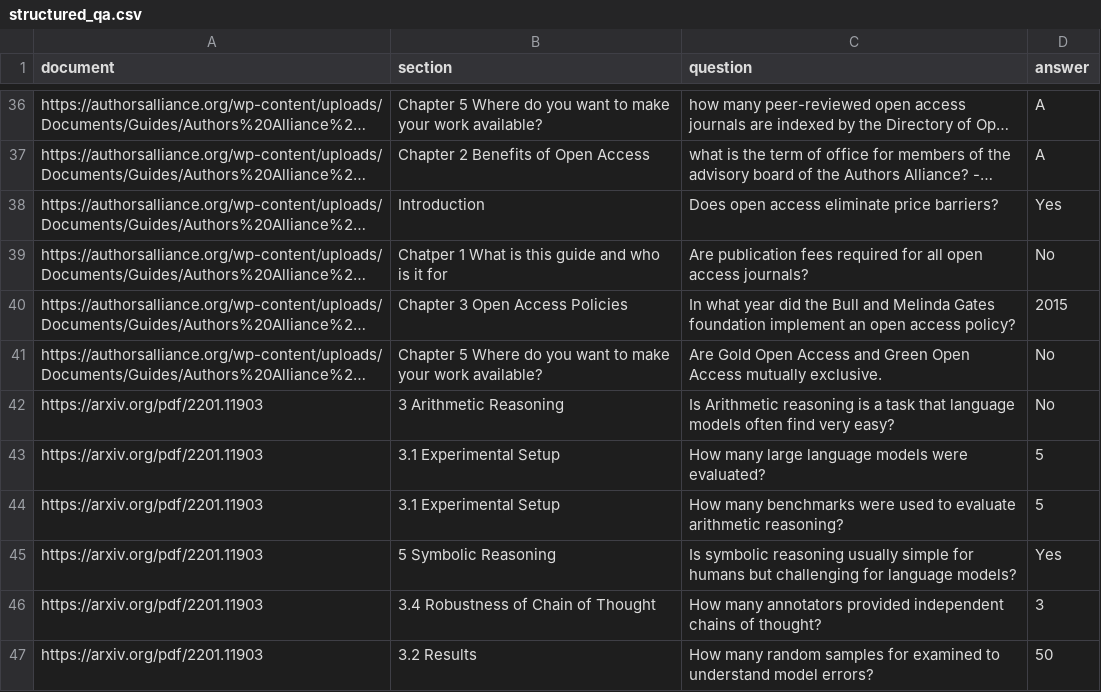
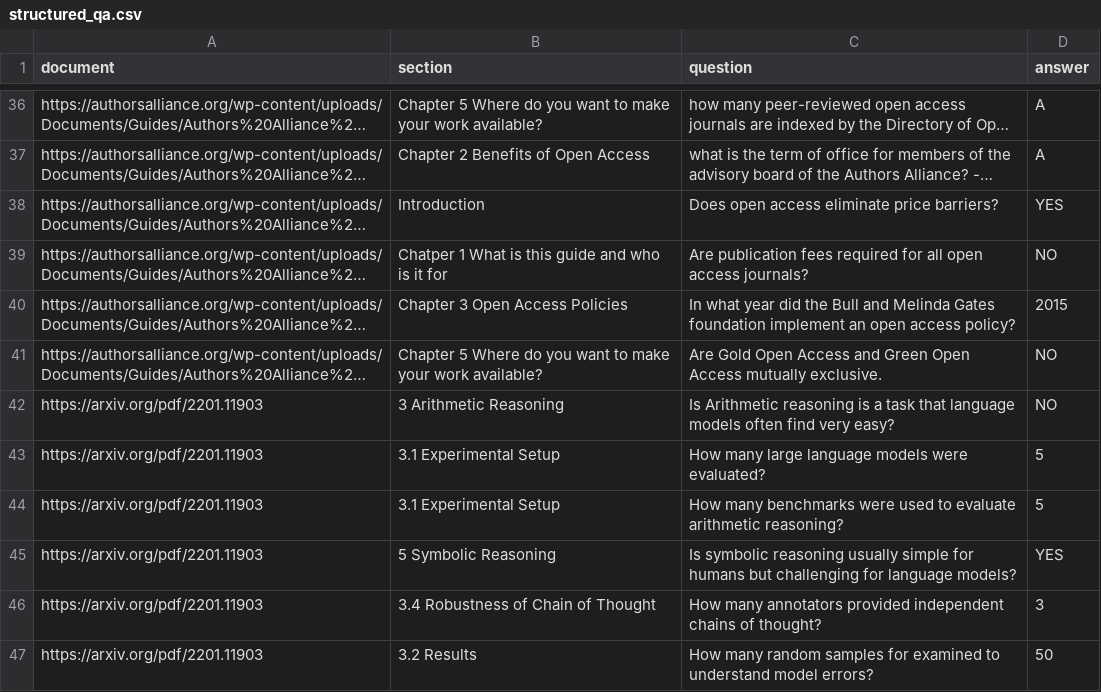
Before and after one commit to mozilla-ai/structured-qa, a CSV file: benchmark/structured_qa.csv, drawn as a sheet; only a part is shown, gaps mark what is left out; long unchanged cells end in …; the diff covers the shown part only; the diff names each change by its address in the sheet, - before the commit and + after, or states it on an @@ line.

```diff
--- a/benchmark/structured_qa.csv
+++ b/benchmark/structured_qa.csv
-D38 (answer): Yes
+D38 (answer): YES
-D39 (answer): No
+D39 (answer): NO
-D41:D42 (answer): No
+D41:D42 (answer): NO
-D45 (answer): Yes
+D45 (answer): YES
```
Also changed, not shown: 9 edited cells elsewhere in this file, 1 other file.
